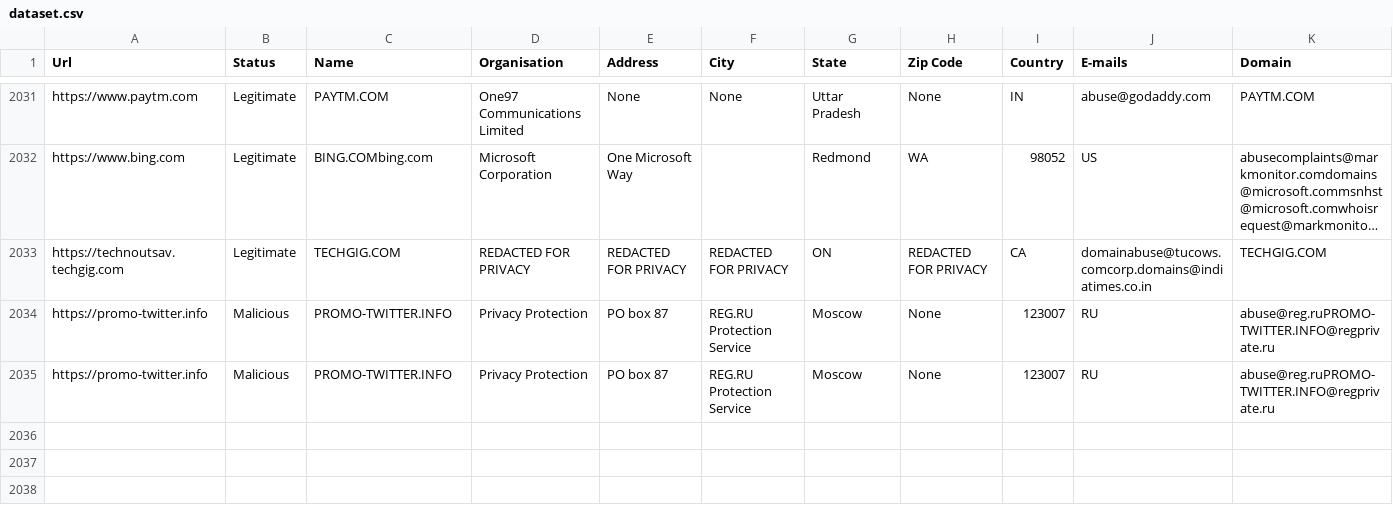
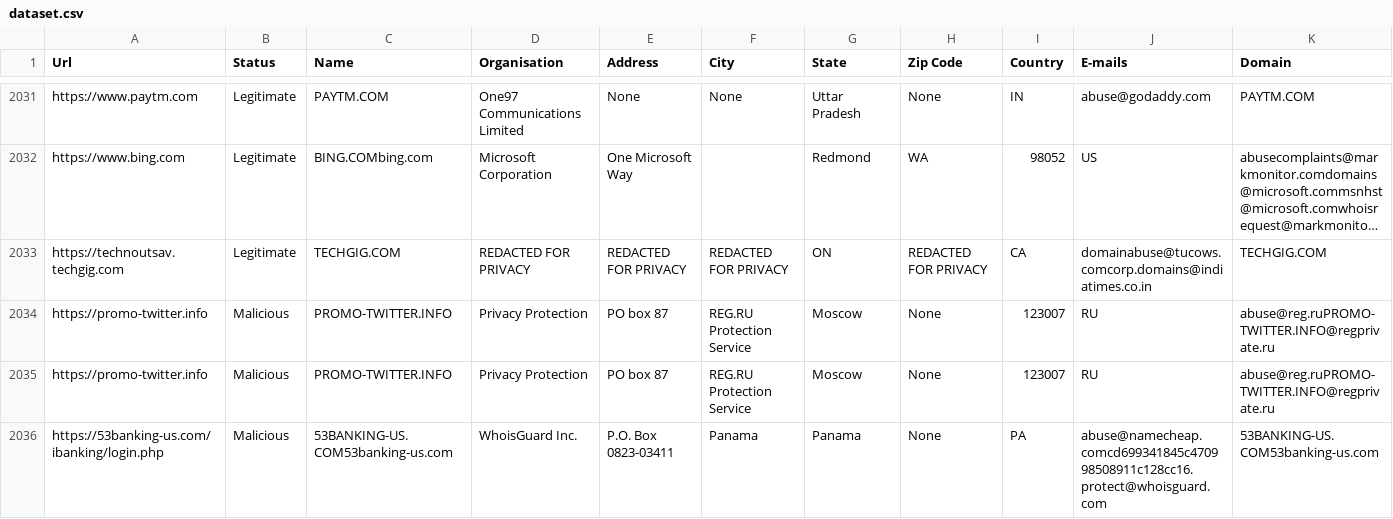
Before and after one commit to abhisheksaxena1998/Malicious-URL-v5-IBM, a CSV file: static/dataset.csv, drawn as a sheet; only a part is shown, gaps mark what is left out; long unchanged cells end in …; rows hold the shown columns only; the diff names each change by its address in the sheet, - before the commit and + after, or states it on an @@ line.

```diff
--- a/static/dataset.csv
+++ b/static/dataset.csv
+row 2036: https://53banking-us.com/ibanking/login.php | Malicious | 53BANKING-US.COM53banking-us.com | WhoisGuard Inc. | P.O. Box 0823-03411 | Panama | Panama | None | PA | abuse@namecheap.comcd699341845c470998508911c128cc16.protect@whoisguard.com | 53BANKING-US.COM53banking-us.com
```
Also changed, not shown: 4 other files.
